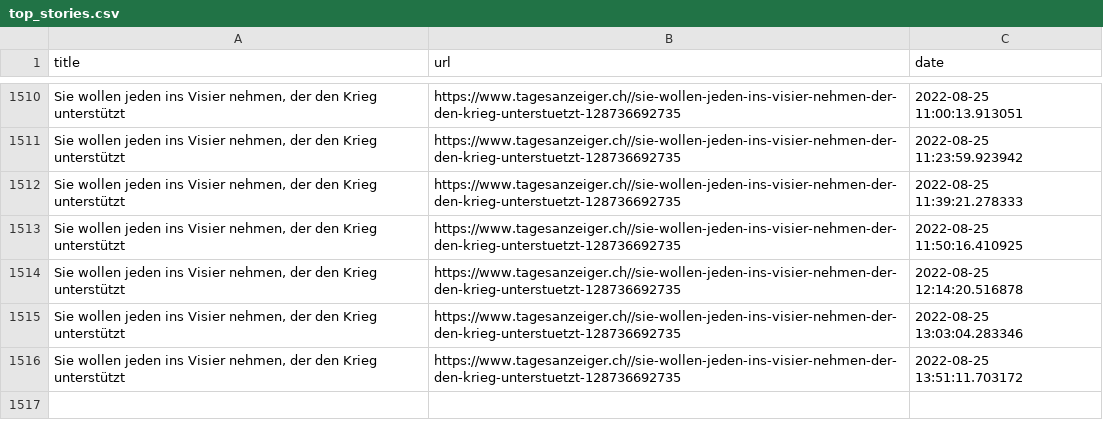
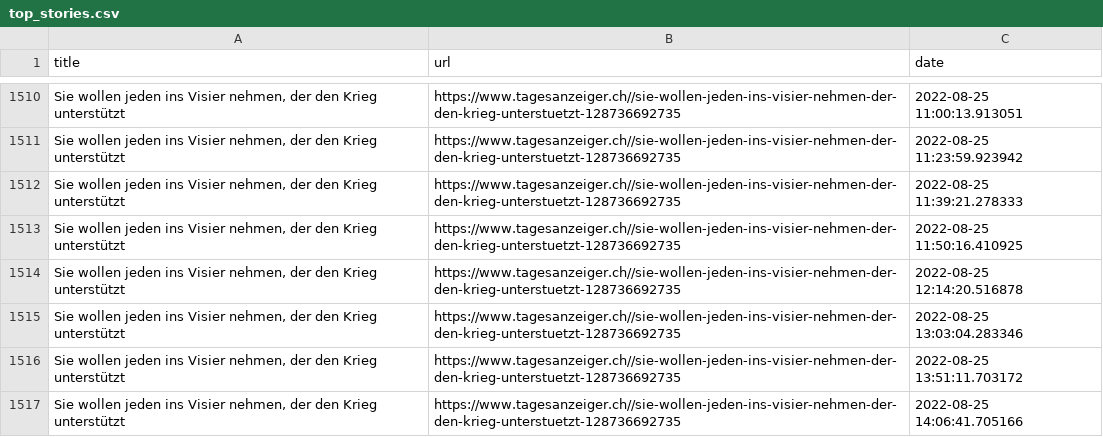
Before and after one commit to ErichBuergler/automatic-scraper2, a CSV file: top_stories.csv, drawn as a sheet; only a part is shown, gaps mark what is left out; the diff names each change by its address in the sheet, - before the commit and + after, or states it on an @@ line.

```diff
--- a/top_stories.csv
+++ b/top_stories.csv
+row 1517: Sie wollen jeden ins Visier nehmen, der den Krieg unterstützt | https://www.tagesanzeiger.ch//sie-wollen-jeden-ins-visier-nehmen-der-den-krieg-unterstuetzt-128736692735 | 2022-08-25 14:06:41.705166
```
